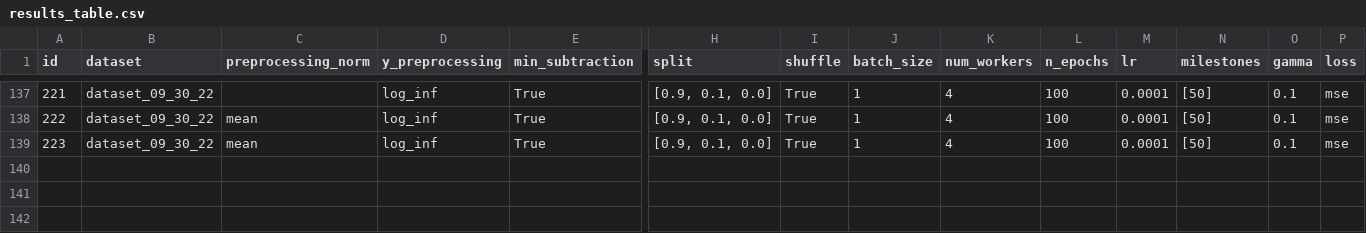
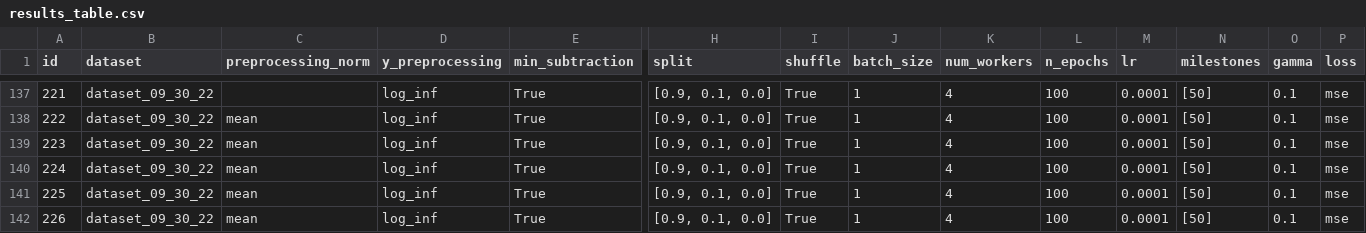
Before and after one commit to ERSchultz/sequences_to_contact_maps, a CSV file: results/ContactGNNEnergy/results_table.csv, drawn as a sheet; only a part is shown, gaps mark what is left out; rows hold the shown columns only; the diff names each change by its address in the sheet, - before the commit and + after, or states it on an @@ line.

Commit message:
more preprocessing options, restructured plotting_utils, jobs

```diff
--- a/results/ContactGNNEnergy/results_table.csv
+++ b/results/ContactGNNEnergy/results_table.csv
+row 140: 224 | dataset_09_30_22 | mean | log_inf | True | [0.9, 0.1, 0.0] | True | 1 | 4 | 100 | 0.0001 | [50] | 0.1 | mse
+row 141: 225 | dataset_09_30_22 | mean | log_inf | True | [0.9, 0.1, 0.0] | True | 1 | 4 | 100 | 0.0001 | [50] | 0.1 | mse
+row 142: 226 | dataset_09_30_22 | mean | log_inf | True | [0.9, 0.1, 0.0] | True | 1 | 4 | 100 | 0.0001 | [50] | 0.1 | mse
```
Also changed, not shown: 12 other files.
